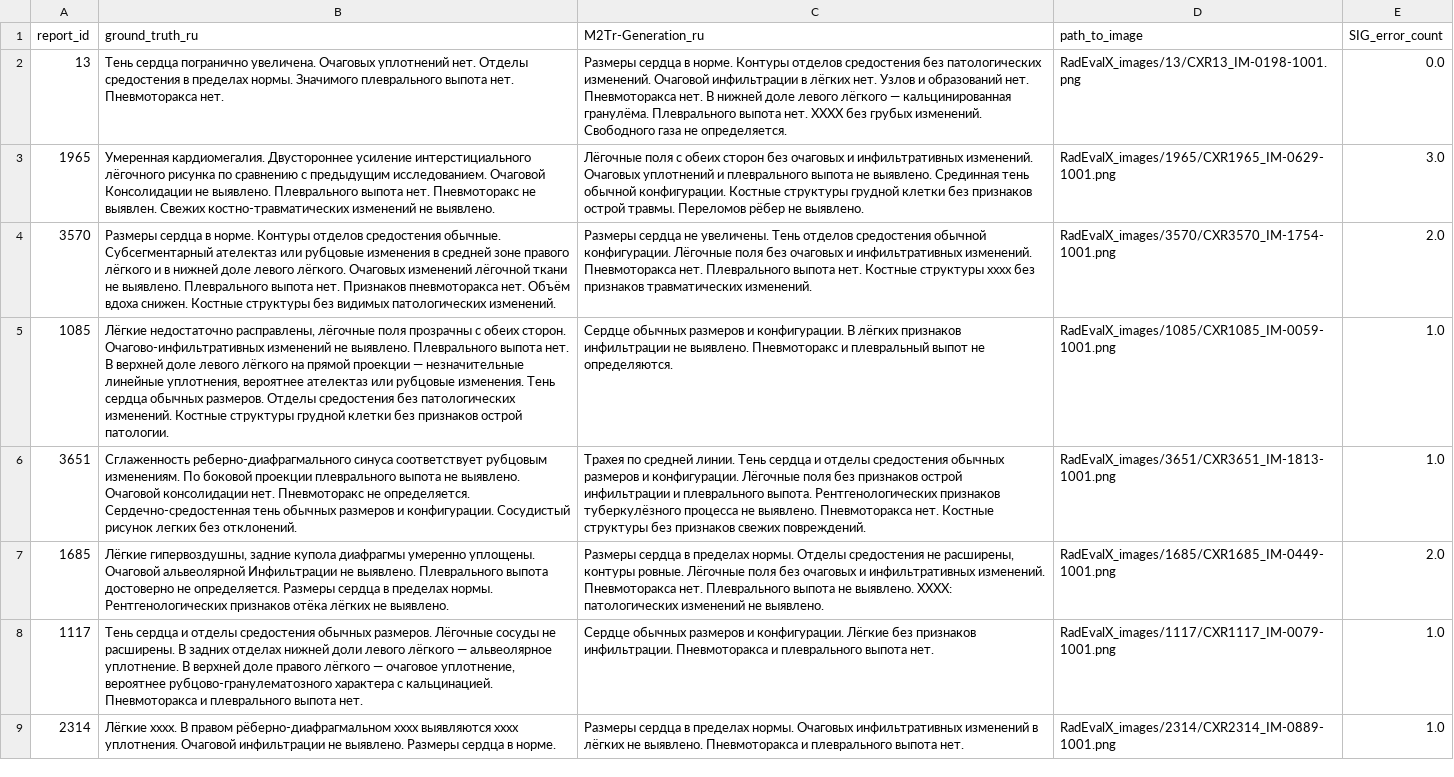
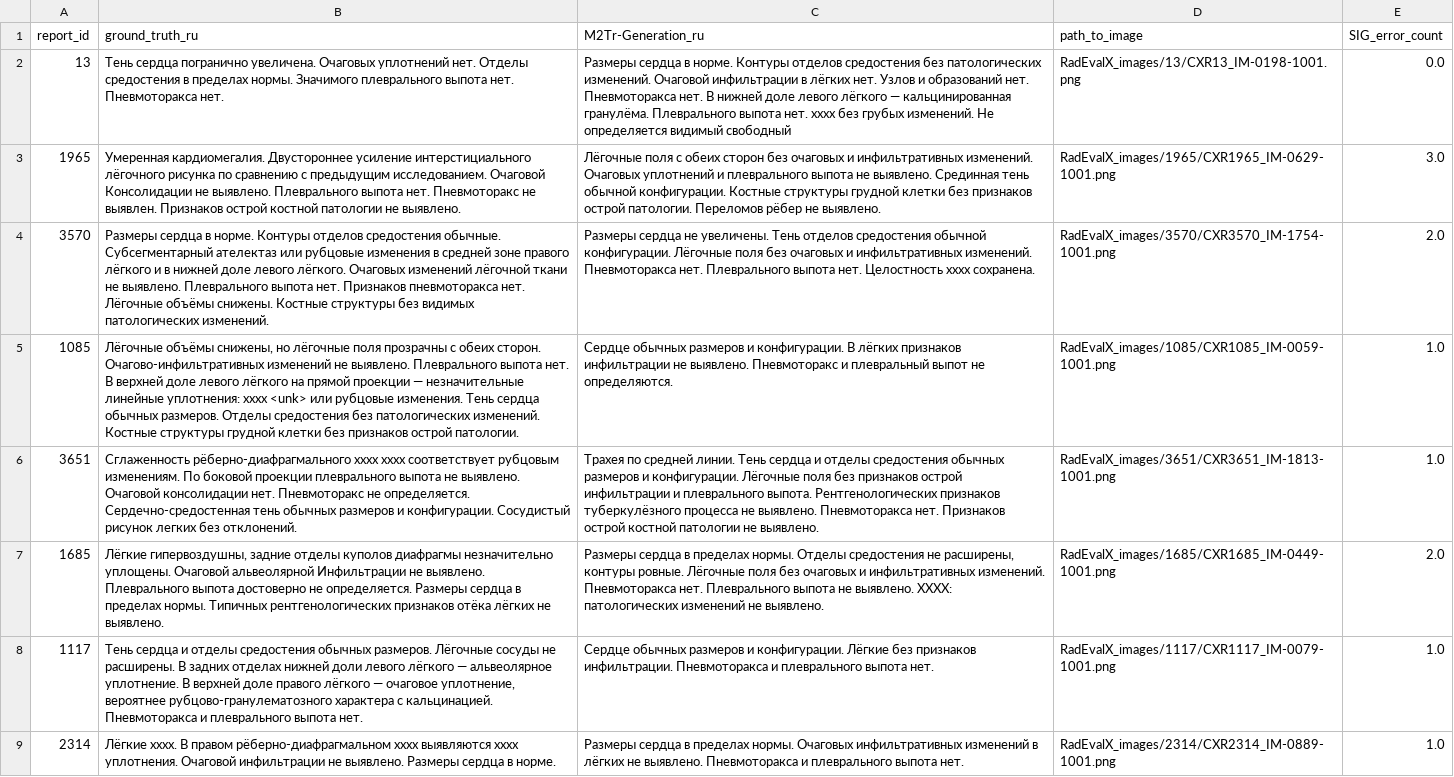
Before and after one commit to vera-nov/metric-wip, a CSV file: russian_RadEvalX.csv, drawn as a sheet; only a part is shown; the diff covers the shown part only; the diff names each change by its address in the sheet, - before the commit and + after, or states it on an @@ line.

```diff
--- a/russian_RadEvalX.csv
+++ b/russian_RadEvalX.csv
-C2 (M2Tr-Generation_ru): …выпота нет. XXXX без грубых изменений. Свободного газа не определяется.
+C2 (M2Tr-Generation_ru): …выпота нет. xxxx без грубых изменений. Не определяется видимый свободный
-B3 (ground_truth_ru): …не выявлен. Свежих костно-травматических изменений не выявлено.
+B3 (ground_truth_ru): …не выявлен. Признаков острой костной патологии не выявлено.
-C3 (M2Tr-Generation_ru): …признаков острой травмы. Переломов рёбер…
+C3 (M2Tr-Generation_ru): …признаков острой патологии. Переломов рёбер…
-B4 (ground_truth_ru): …пневмоторакса нет. Объём вдоха снижен. Костные структуры…
+B4 (ground_truth_ru): …пневмоторакса нет. Лёгочные объёмы снижены. Костные структуры…
-C4 (M2Tr-Generation_ru): …выпота нет. Костные структуры xxxx без признаков травматических изменений.
+C4 (M2Tr-Generation_ru): …выпота нет. Целостность xxxx сохранена.
-B5 (ground_truth_ru): Лёгкие недостаточно расправлены, лёгочные поля прозрачны с обеих сторон. Очагово-инфильтративных изменений не выявлено. Плеврального выпота нет. В верхней доле левого лёгкого на прямой проекции — незначительные линейные уплотнения, вероятнее ателектаз или рубцовые…
+B5 (ground_truth_ru): Лёгочные объёмы снижены, но лёгочные поля прозрачны с обеих сторон. Очагово-инфильтративных изменений не выявлено. Плеврального выпота нет. В верхней доле левого лёгкого на прямой проекции — незначительные линейные уплотнения: xxxx <unk> или рубцовые…
-B6 (ground_truth_ru): Сглаженность реберно-диафрагмального синуса соответствует рубцовым…
+B6 (ground_truth_ru): Сглаженность рёберно-диафрагмального xxxx xxxx соответствует рубцовым…
-C6 (M2Tr-Generation_ru): …Пневмоторакса нет. Костные структуры без признаков свежих повреждений.
+C6 (M2Tr-Generation_ru): …Пневмоторакса нет. Признаков острой костной патологии не выявлено.
-B7 (ground_truth_ru): …гипервоздушны, задние купола диафрагмы умеренно уплощены. Очаговой альвеолярной Инфильтрации не выявлено. Плеврального выпота достоверно не определяется. Размеры сердца в пределах нормы. Рентгенологических признаков отёка…
+B7 (ground_truth_ru): …гипервоздушны, задние отделы куполов диафрагмы незначительно уплощены. Очаговой альвеолярной Инфильтрации не выявлено. Плеврального выпота достоверно не определяется. Размеры сердца в пределах нормы. Типичных рентгенологических признаков отёка…
```
Also changed, not shown: 88 edited cells elsewhere in this file, 7 other files.
